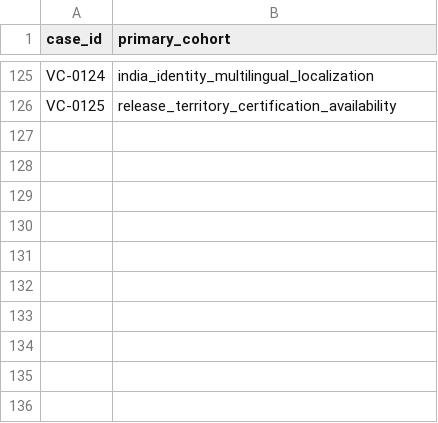
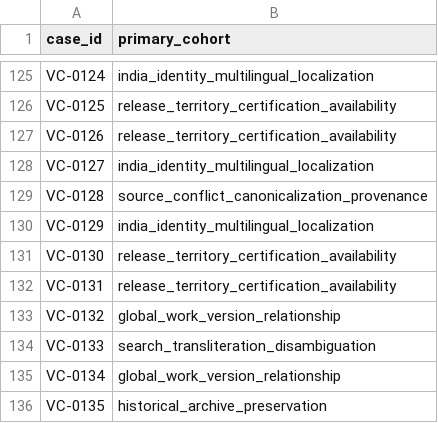
Before and after one commit to rayadinaveen98-ship-it/cinema-and-series, a CSV file: validation/corpus-primary-cohorts-v0.1.csv, drawn as a sheet; only a part is shown, gaps mark what is left out.

Commit message:
test: classify VC-0126 through VC-0135 primary cohorts

```diff
--- a/validation/corpus-primary-cohorts-v0.1.csv
+++ b/validation/corpus-primary-cohorts-v0.1.csv
@@ -126 +126,11 @@ VC-0124,india_identity_multilingual_localization
 VC-0125,release_territory_certification_availability
+VC-0126,release_territory_certification_availability
+VC-0127,india_identity_multilingual_localization
+VC-0128,source_conflict_canonicalization_provenance
+VC-0129,india_identity_multilingual_localization
+VC-0130,release_territory_certification_availability
+VC-0131,release_territory_certification_availability
+VC-0132,global_work_version_relationship
+VC-0133,search_transliteration_disambiguation
+VC-0134,global_work_version_relationship
+VC-0135,historical_archive_preservation
```
